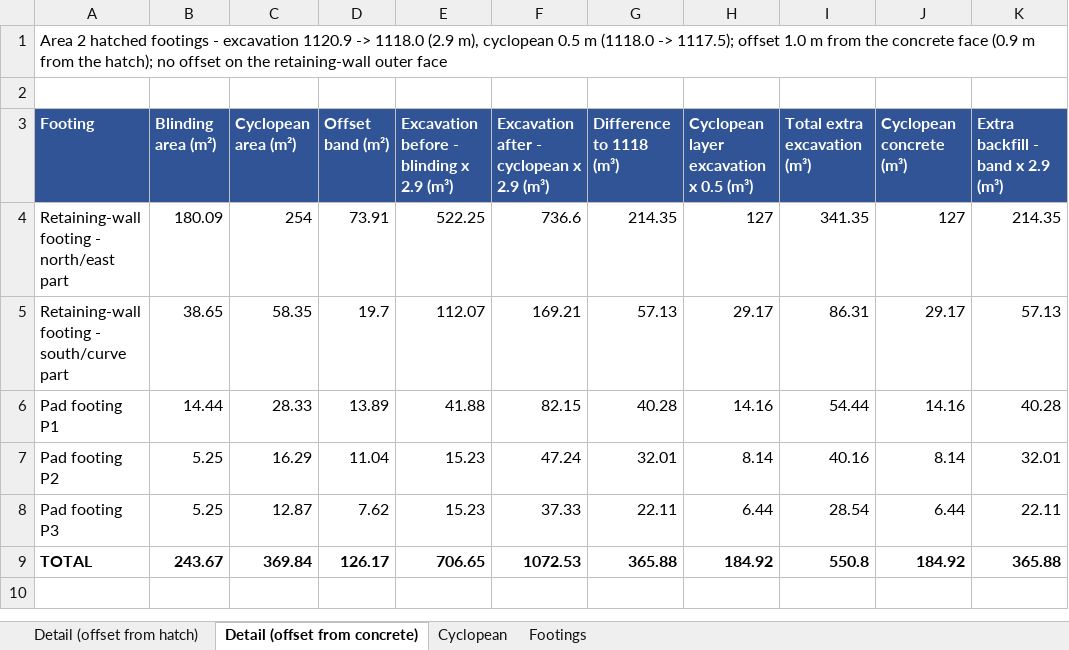
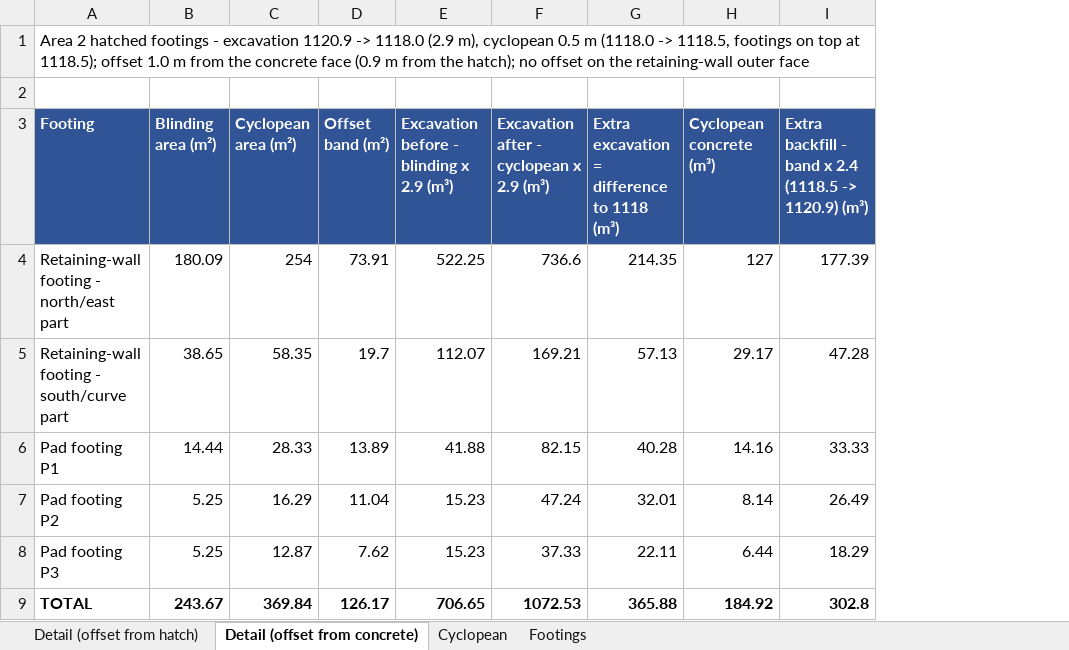
Before and after one commit to kbustanjicompany-cmd/MOHAMMED, an Excel workbook: cyclopean.xlsx, sheet Detail (offset from concrete), drawn as a sheet; values as stored, in another font and other column widths than the file's, no borders; removed rows and columns are numbered as before the commit, all else as after; the diff names each change by its address in the sheet, - before the commit and + after, or states it on an @@ line.

```diff
--- a/cyclopean.xlsx (sheet Detail (offset from concrete))
+++ b/cyclopean.xlsx (sheet Detail (offset from concrete))
-column H, rows 3-9: Cyclopean layer excavation x 0.5 (m³) | 127 | 29.17 | 14.16 | 8.14 | 6.44 | 184.92
-column I (Total extra excavation (m³)), rows 4-9: 341.35 | 86.31 | 54.44 | 40.16 | 28.54 | 550.8
-column K (Extra backfill - band x 2.9 (m³)), rows 4-9: 214.35 | 57.13 | 40.28 | 32.01 | 22.11 | 365.88
+column I, rows 3-9: Extra backfill - band x 2.4 (1118.5 -> 1120.9) (m³) | 177.39 | 47.28 | 33.33 | 26.49 | 18.29 | 302.8
-A1 (Footing): …(1118.0 -> 1117.5); offset 1.0…
+A1 (Footing): …(1118.0 -> 1118.5, footings on top at 1118.5); offset 1.0…
-G3: Difference to 1118 (m³)
+G3: Extra excavation = difference to 1118 (m³)
```
Also changed, not shown: sheet Detail (offset from hatch), sheet Cyclopean, 4 other files.
